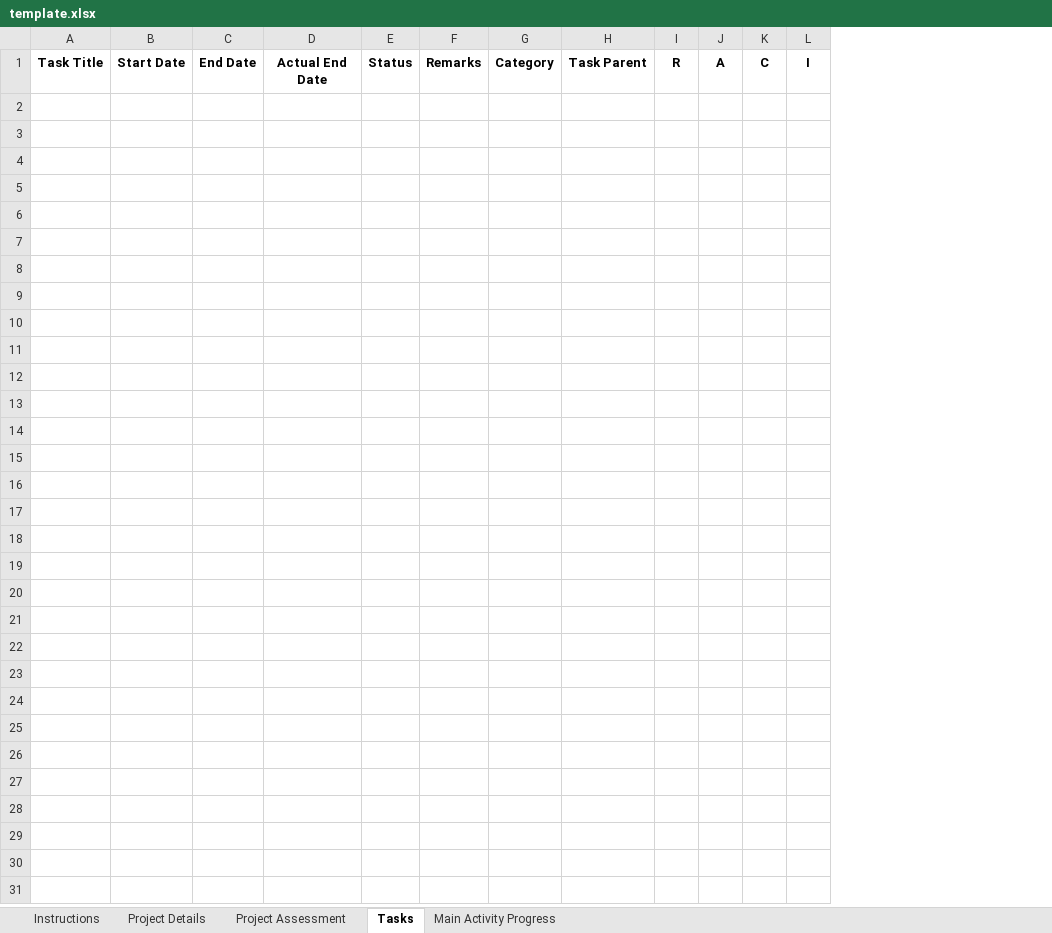
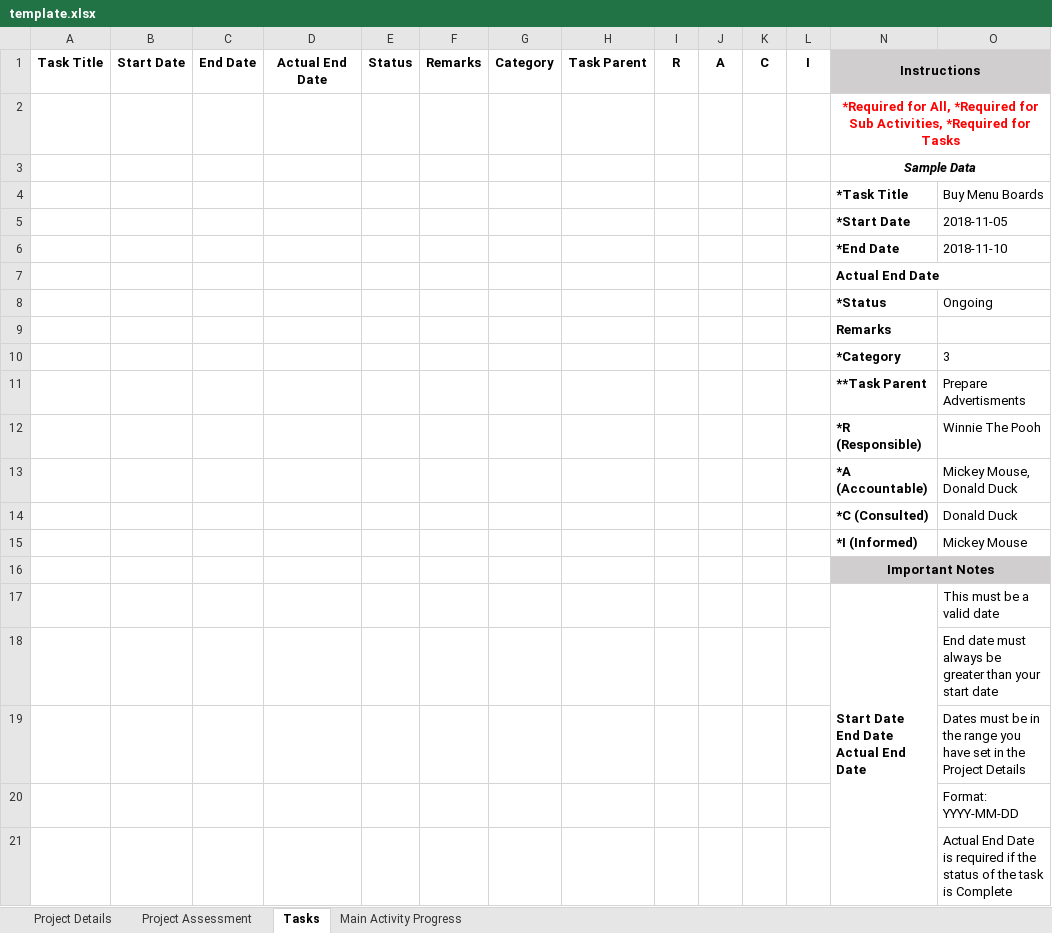
Before and after one commit to markosocco/Kernel, an Excel workbook: assets/uploads/templates/template.xlsx, sheet Tasks, drawn as a sheet; only a part is shown; values as stored, in another font and other column widths than the file's, no borders; ↵ is a line break in a cell; the diff covers the shown part only; the diff names each change by its address in the sheet, - before the commit and + after, or states it on an @@ line.

Commit message:
imports and dept role 1

```diff
--- a/assets/uploads/templates/template.xlsx (sheet Tasks)
+++ b/assets/uploads/templates/template.xlsx (sheet Tasks)
-sheet tab: Instructions
+column N, row 1: Instructions
+column O, empty
+row 2:  |  |  |  |  |  |  |  |  |  |  |  | *Required for All, *Required for Sub Activities, *Required for Tasks
+row 3:  |  |  |  |  |  |  |  |  |  |  |  | Sample Data
+row 4:  |  |  |  |  |  |  |  |  |  |  |  | *Task Title | Buy Menu Boards
+row 5:  |  |  |  |  |  |  |  |  |  |  |  | *Start Date | 2018-11-05
+row 6:  |  |  |  |  |  |  |  |  |  |  |  | *End Date | 2018-11-10
+row 7:  |  |  |  |  |  |  |  |  |  |  |  | Actual End Date
+row 8:  |  |  |  |  |  |  |  |  |  |  |  | *Status | Ongoing
+row 9:  |  |  |  |  |  |  |  |  |  |  |  | Remarks
+row 10:  |  |  |  |  |  |  |  |  |  |  |  | *Category | 3
+row 11:  |  |  |  |  |  |  |  |  |  |  |  | **Task Parent | Prepare Advertisments
+row 12:  |  |  |  |  |  |  |  |  |  |  |  | *R (Responsible) | Winnie The Pooh
+row 13:  |  |  |  |  |  |  |  |  |  |  |  | *A (Accountable) | Mickey Mouse, Donald Duck
+row 14:  |  |  |  |  |  |  |  |  |  |  |  | *C (Consulted) | Donald Duck
+row 15:  |  |  |  |  |  |  |  |  |  |  |  | *I (Informed) | Mickey Mouse
+row 16:  |  |  |  |  |  |  |  |  |  |  |  | Important Notes
+row 17:  |  |  |  |  |  |  |  |  |  |  |  | Start Date ↵ End Date ↵ Actual End Date | This must be a valid date
+row 18:  |  |  |  |  |  |  |  |  |  |  |  |  | End date must always be greater than your start date
+row 19:  |  |  |  |  |  |  |  |  |  |  |  |  | Dates must be in the range you have set in the Project Details
+row 20:  |  |  |  |  |  |  |  |  |  |  |  |  | Format: YYYY-MM-DD
+row 21:  |  |  |  |  |  |  |  |  |  |  |  |  | Actual End Date is required if the status of the task is Complete
```
Also changed, not shown: 22 added rows elsewhere in this sheet, sheet Main Activity Progress, sheet Project Assessment, sheet Project Details, 1 other file.
